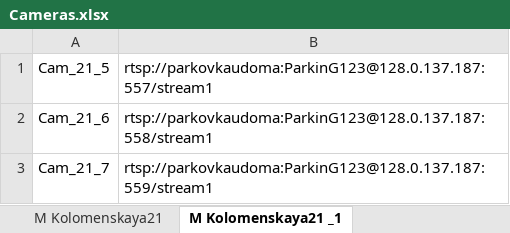
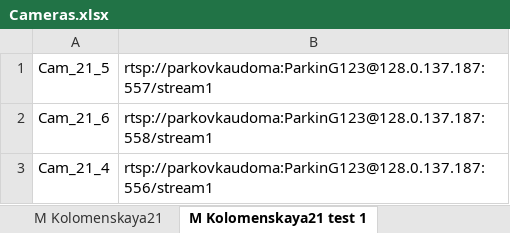
Before and after one commit to Kirsegisan/Parking, an Excel workbook: Cameras.xlsx, sheet M Kolomenskaya21 test 1, drawn as a sheet; values as stored, in another font and other column widths than the file's, no borders; the diff names each change by its address in the sheet, - before the commit and + after, or states it on an @@ line.

Commit message:
python file

```diff
--- a/Cameras.xlsx (sheet M Kolomenskaya21 test 1)
+++ b/Cameras.xlsx (sheet M Kolomenskaya21 test 1)
-sheet tab: M Kolomenskaya21 _1
+sheet tab: M Kolomenskaya21 test 1
-A3: Cam_21_7
+A3: Cam_21_4
-B3: rtsp://parkovkaudoma:ParkinG123@128.0.137.187:559/stream1
+B3: rtsp://parkovkaudoma:ParkinG123@128.0.137.187:556/stream1
```
Also changed, not shown: sheet M Kolomenskaya21 test 2, other sheet tabs.
